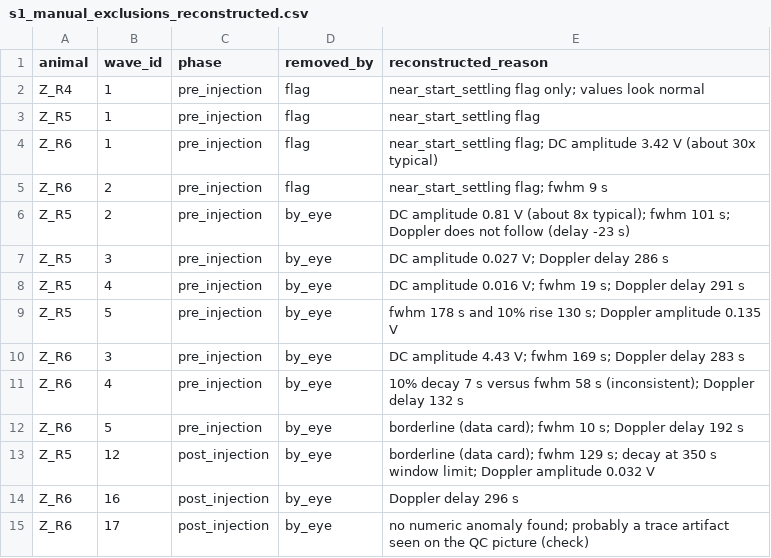
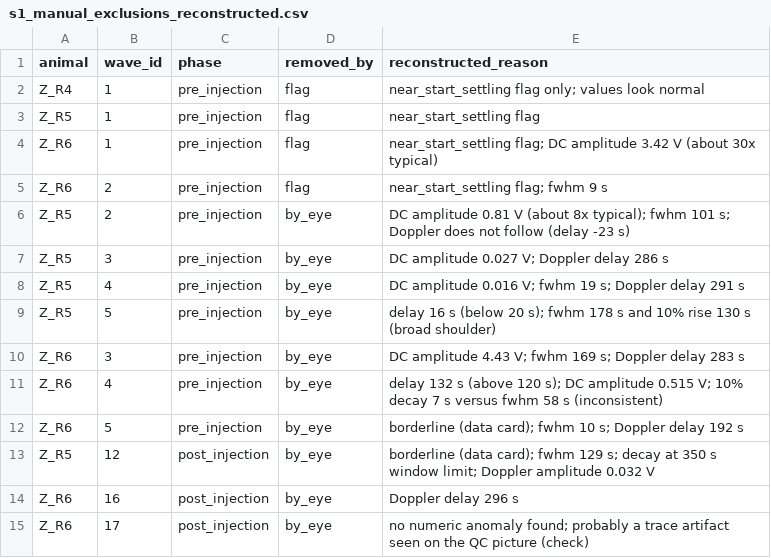
Before and after one commit to Jana-Hazem/sense-and-stop, a CSV file: docs/s1_manual_exclusions_reconstructed.csv, drawn as a sheet.

```diff
--- a/docs/s1_manual_exclusions_reconstructed.csv
+++ b/docs/s1_manual_exclusions_reconstructed.csv
@@ -8,5 +8,5 @@ Z_R5,3,pre_injection,by_eye,DC amplitude 0.027 V; Doppler delay 286 s
 Z_R5,4,pre_injection,by_eye,DC amplitude 0.016 V; fwhm 19 s; Doppler delay 291 s
-Z_R5,5,pre_injection,by_eye,fwhm 178 s and 10% rise 130 s; Doppler amplitude 0.135 V
+Z_R5,5,pre_injection,by_eye,delay 16 s (below 20 s); fwhm 178 s and 10% rise 130 s (broad shoulder)
 Z_R6,3,pre_injection,by_eye,DC amplitude 4.43 V; fwhm 169 s; Doppler delay 283 s
-Z_R6,4,pre_injection,by_eye,10% decay 7 s versus fwhm 58 s (inconsistent); Doppler delay 132 s
+Z_R6,4,pre_injection,by_eye,delay 132 s (above 120 s); DC amplitude 0.515 V; 10% decay 7 s versus fwhm 58 s (inconsistent)
 Z_R6,5,pre_injection,by_eye,borderline (data card); fwhm 10 s; Doppler delay 192 s
```
Also changed, not shown: results/tables/table1_provenance.csv, results/tables/table1b_model_values.csv, 3 other files.
